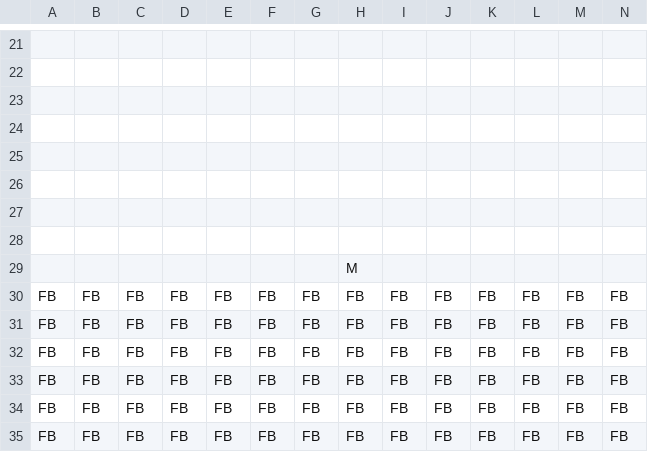
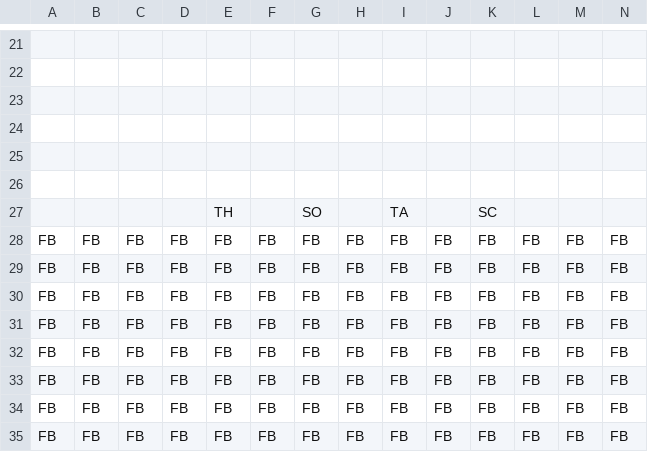
Before and after one commit to Ziiiwei/MarioGame, a CSV file: MarioGame/Data/DataFiles/MainMenu.csv, drawn as a sheet; only a part is shown, gaps mark what is left out; removed rows and columns are numbered as before the commit, all else as after; rows hold the shown columns only; the diff names each change by its address in the sheet, - before the commit and + after, or states it on an @@ line.

Commit message:
Changed main menu look

```diff
--- a/MarioGame/Data/DataFiles/MainMenu.csv
+++ b/MarioGame/Data/DataFiles/MainMenu.csv
-row 27: (empty)
+row 27:  |  |  |  | TH |  | SO |  | TA |  | SC
-row 28: (empty)
+row 28: FB | FB | FB | FB | FB | FB | FB | FB | FB | FB | FB | FB | FB | FB
-row 29:  |  |  |  |  |  |  | M
+row 29: FB | FB | FB | FB | FB | FB | FB | FB | FB | FB | FB | FB | FB | FB
```
Also changed, not shown: 1 other file.
